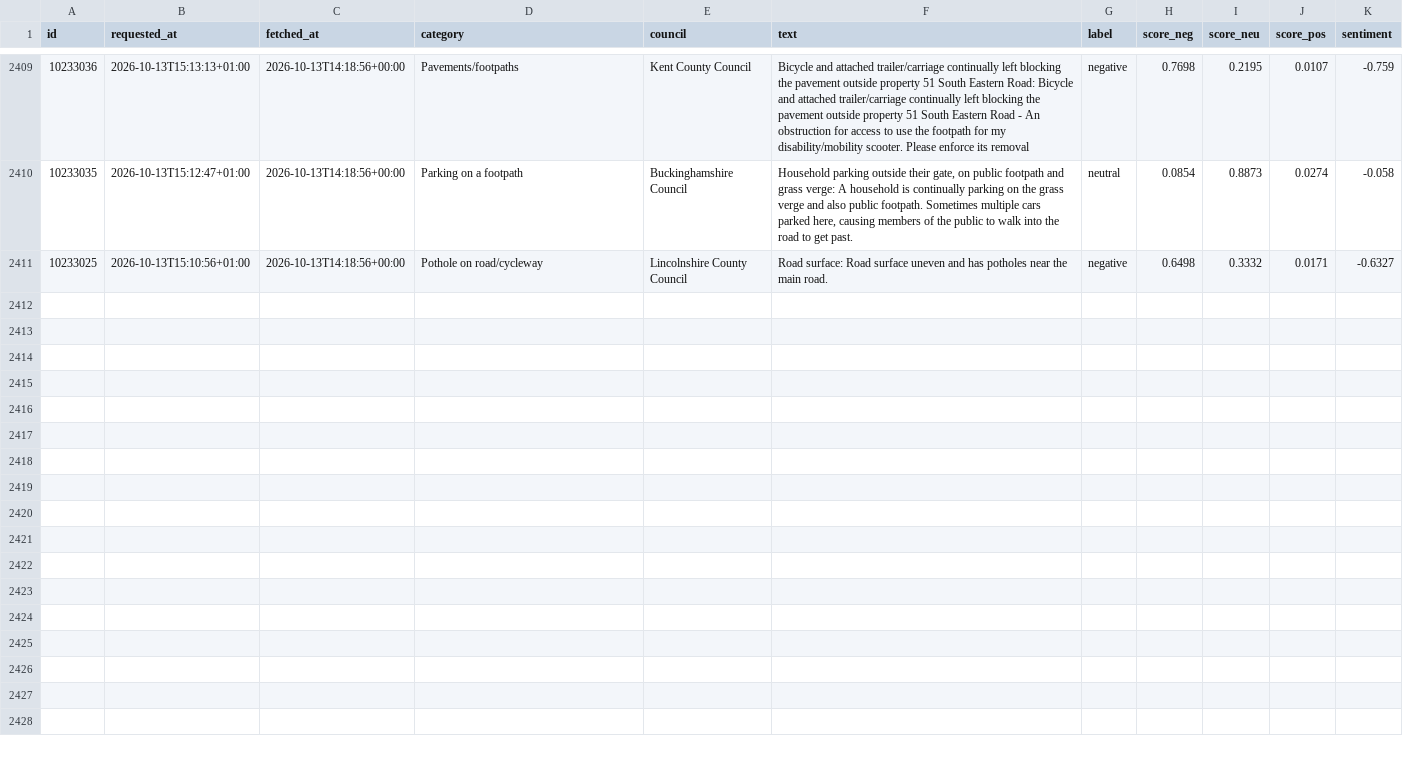
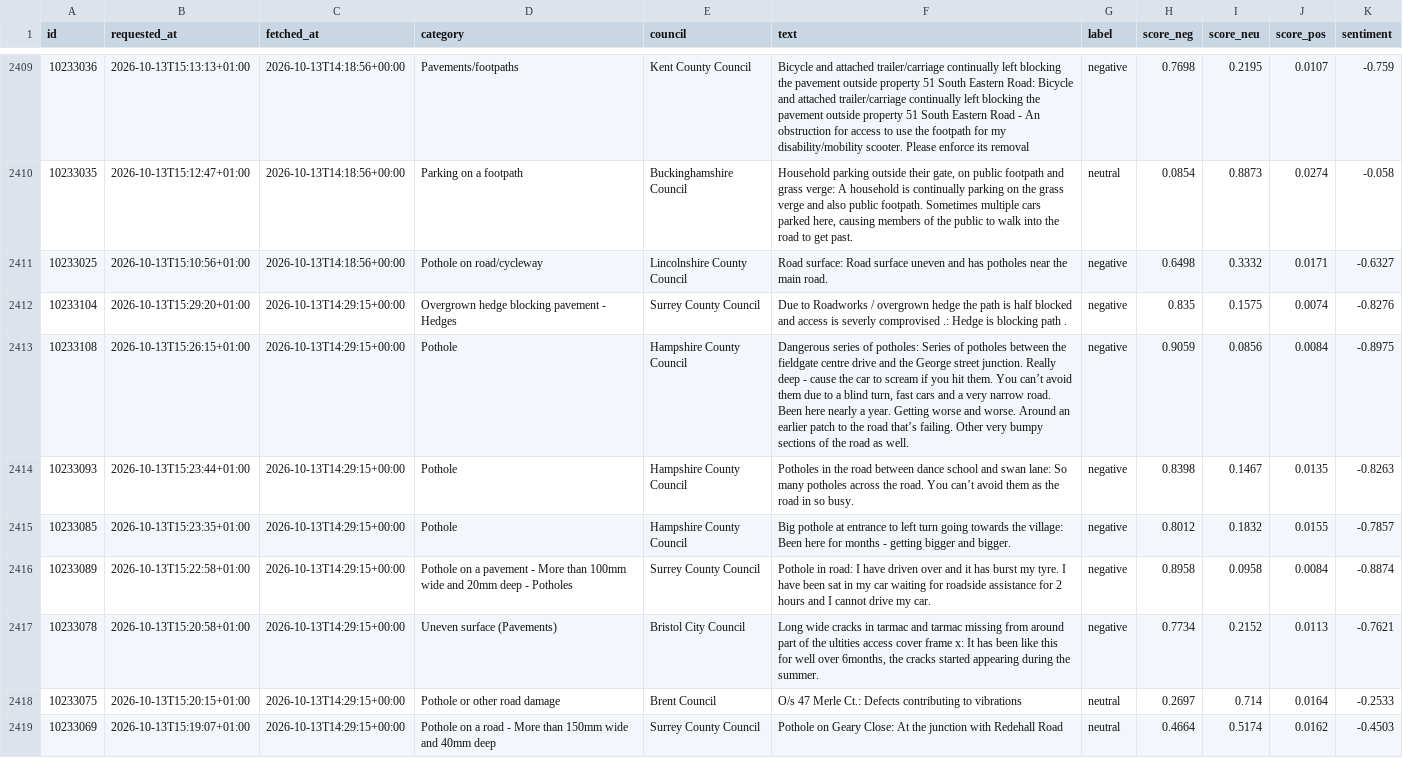
Before and after one commit to Hubertsauce/road-pulse, a CSV file: data/sentiment.csv, drawn as a sheet; only a part is shown, gaps mark what is left out.

```diff
--- a/data/sentiment.csv
+++ b/data/sentiment.csv
@@ -2411 +2411,9 @@ id,requested_at,fetched_at,category,council,text,label,score_neg,score_neu,score
 10233025,2026-10-13T15:10:56+01:00,2026-10-13T14:18:56+00:00,Pothole on road/cycleway,Lincolnshire County Council,Road surface: Road surface uneven and has potholes near the main road.,negative,0.6498,0.3332,0.0171,-0.6327
+10233104,2026-10-13T15:29:20+01:00,2026-10-13T14:29:15+00:00,Overgrown hedge blocking pavement - Hedges,Surrey County Council,Due to Roadworks / overgrown hedge the path is half blocked and access is severly comprovised .: Hedge is blocking path .,negative,0.835,0.1575,0.0074,-0.8276
+10233108,2026-10-13T15:26:15+01:00,2026-10-13T14:29:15+00:00,Pothole,Hampshire County Council,"Dangerous series of potholes: Series of potholes between the fieldgate centre drive and the George street junction. Really deep - cause the car to scream if you hit them. You can’t avoid them due to a blind turn, fast cars and a very narrow road. Been here nearly a year. Getting worse and worse. Around an earlier patch to the road that’s failing. Other very bumpy sections of the road as well.",negative,0.9059,0.0856,0.0084,-0.8975
+10233093,2026-10-13T15:23:44+01:00,2026-10-13T14:29:15+00:00,Pothole,Hampshire County Council,Potholes in the road between dance school and swan lane: So many potholes across the road. You can’t avoid them as the road in so busy.,negative,0.8398,0.1467,0.0135,-0.8263
+10233085,2026-10-13T15:23:35+01:00,2026-10-13T14:29:15+00:00,Pothole,Hampshire County Council,Big pothole at entrance to left turn going towards the village: Been here for months - getting bigger and bigger.,negative,0.8012,0.1832,0.0155,-0.7857
+10233089,2026-10-13T15:22:58+01:00,2026-10-13T14:29:15+00:00,Pothole on a pavement - More than 100mm wide and 20mm deep - Potholes,Surrey County Council,Pothole in road: I have driven over and it has burst my tyre. I have been sat in my car waiting for roadside assistance for 2 hours and I cannot drive my car.,negative,0.8958,0.0958,0.0084,-0.8874
+10233078,2026-10-13T15:20:58+01:00,2026-10-13T14:29:15+00:00,Uneven surface (Pavements),Bristol City Council,"Long wide cracks in tarmac and tarmac missing from around part of the ultities access cover frame x: It has been like this for well over 6months, the cracks started appearing during the summer.",negative,0.7734,0.2152,0.0113,-0.7621
+10233075,2026-10-13T15:20:15+01:00,2026-10-13T14:29:15+00:00,Pothole or other road damage,Brent Council,O/s 47 Merle Ct.: Defects contributing to vibrations,neutral,0.2697,0.714,0.0164,-0.2533
+10233069,2026-10-13T15:19:07+01:00,2026-10-13T14:29:15+00:00,Pothole on a road - More than 150mm wide and 40mm deep,Surrey County Council,Pothole on Geary Close: At the junction with Redehall Road,neutral,0.4664,0.5174,0.0162,-0.4503
```
Also changed, not shown: 1 other file.
